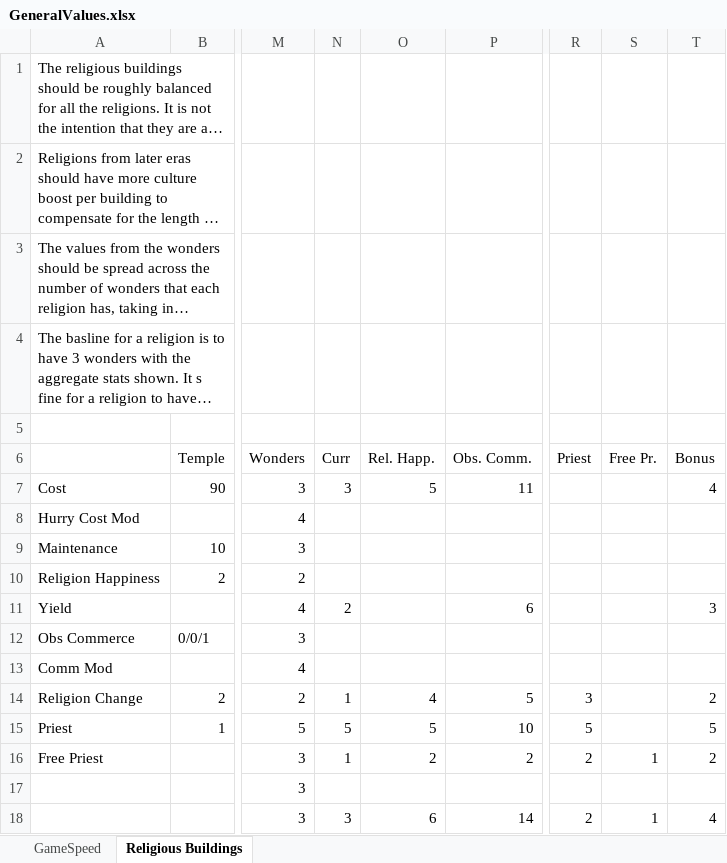
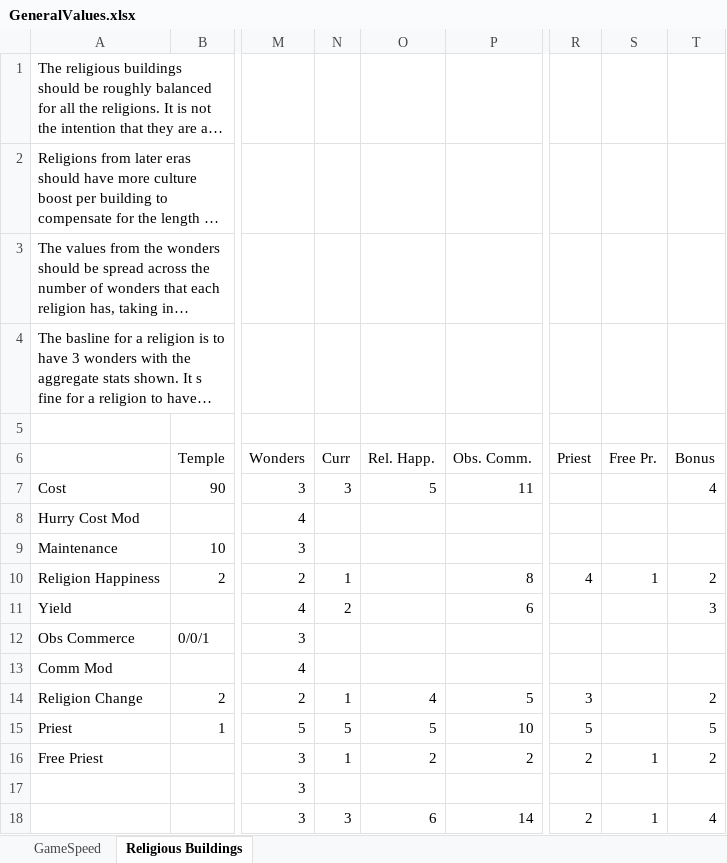
Before and after one commit to ArchidFreezer/Civ4-AB-Mod, an Excel workbook: Support/Docs/GeneralValues.xlsx, sheet Religious Buildings, drawn as a sheet; only a part is shown, gaps mark what is left out; long unchanged cells end in …; values as stored, in another font and other column widths than the file's, no borders; the diff names each change by its address in the sheet, - before the commit and + after, or states it on an @@ line.

```diff
--- a/Support/Docs/GeneralValues.xlsx (sheet Religious Buildings)
+++ b/Support/Docs/GeneralValues.xlsx (sheet Religious Buildings)
-N10 (Curr): (empty)
+N10 (Curr): 1
-P10 (Obs. Comm.): (empty)
+P10 (Obs. Comm.): 8
-R10 (Priest): (empty)
+R10 (Priest): 4
-S10 (Free Pr.): (empty)
+S10 (Free Pr.): 1
-T10 (Bonus): (empty)
+T10 (Bonus): 2
```
Also changed, not shown: Support/Docs/Civ4Archid.xlsx, 12 other files.
